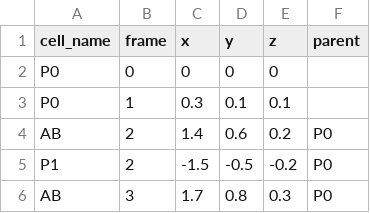
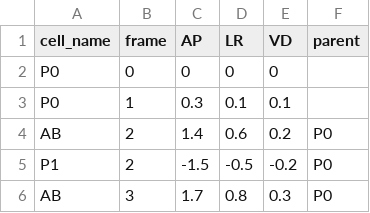
Before and after one commit to si-jie-li/CeXplore, a CSV file: public/examples/synthetic_lineage.csv, drawn as a sheet; only a part is shown.

Commit message:
Improve lineage tree and add multi-embryo exploration

```diff
--- a/public/examples/synthetic_lineage.csv
+++ b/public/examples/synthetic_lineage.csv
@@ -1,2 +1,2 @@
-cell_name,frame,x,y,z,parent
+cell_name,frame,AP,LR,VD,parent
 P0,0,0,0,0,
```
Also changed, not shown: 33 other files.
